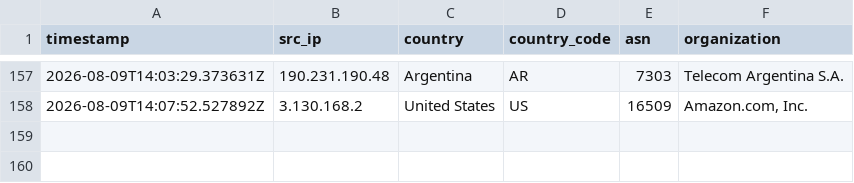
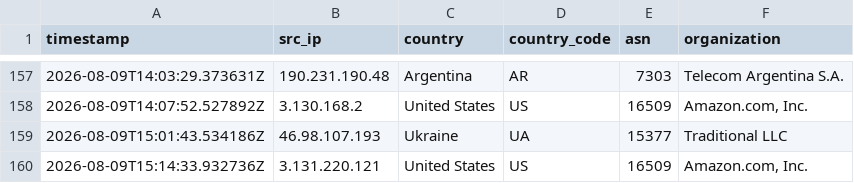
Before and after one commit to Prabhath-de/AWS_Honeypot, a CSV file: data/processed/geoip_asn.csv, drawn as a sheet; only a part is shown, gaps mark what is left out.

```diff
--- a/data/processed/geoip_asn.csv
+++ b/data/processed/geoip_asn.csv
@@ -158 +158,3 @@ timestamp,src_ip,country,country_code,asn,organization
 2026-08-09T14:07:52.527892Z,3.130.168.2,United States,US,16509,"Amazon.com, Inc."
+2026-08-09T15:01:43.534186Z,46.98.107.193,Ukraine,UA,15377,Traditional LLC
+2026-08-09T15:14:33.932736Z,3.131.220.121,United States,US,16509,"Amazon.com, Inc."
```
Also changed, not shown: data/processed/client_fingerprint.csv, data/processed/session_summary.csv, 3 other files.
